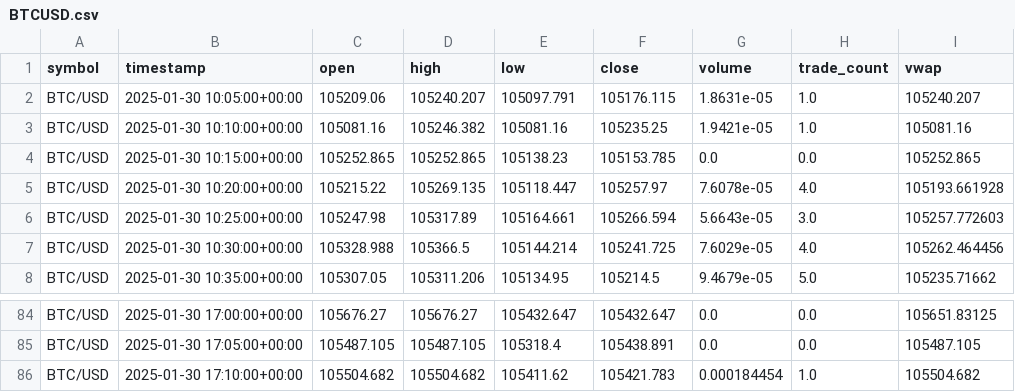
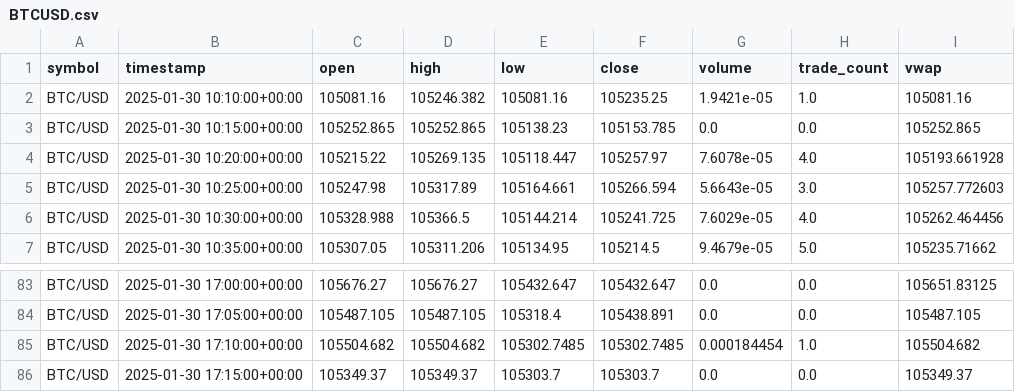
Before and after one commit to Jin-fo/Automated-Crypto-Exchange-Analysis, a CSV file: BTCUSD.csv, drawn as a sheet; only a part is shown, gaps mark what is left out.

```diff
--- a/BTCUSD.csv
+++ b/BTCUSD.csv
@@ -1,3 +1,2 @@
 symbol,timestamp,open,high,low,close,volume,trade_count,vwap
-BTC/USD,2025-01-30 10:05:00+00:00,105209.06,105240.207,105097.791,105176.115,1.8631e-05,1.0,105240.207
 BTC/USD,2025-01-30 10:10:00+00:00,105081.16,105246.382,105081.16,105235.25,1.9421e-05,1.0,105081.16
@@ -85,2 +84,3 @@ BTC/USD,2025-01-30 17:00:00+00:00,105676.27,105676.27,105432.647,105432.647,0.0,
 BTC/USD,2025-01-30 17:05:00+00:00,105487.105,105487.105,105318.4,105438.891,0.0,0.0,105487.105
-BTC/USD,2025-01-30 17:10:00+00:00,105504.682,105504.682,105411.62,105421.783,0.000184454,1.0,105504.682
+BTC/USD,2025-01-30 17:10:00+00:00,105504.682,105504.682,105302.7485,105302.7485,0.000184454,1.0,105504.682
+BTC/USD,2025-01-30 17:15:00+00:00,105349.37,105349.37,105303.7,105303.7,0.0,0.0,105349.37
```
Also changed, not shown: ETHUSD.csv, mod_BTCUSD.csv, 3 other files.
